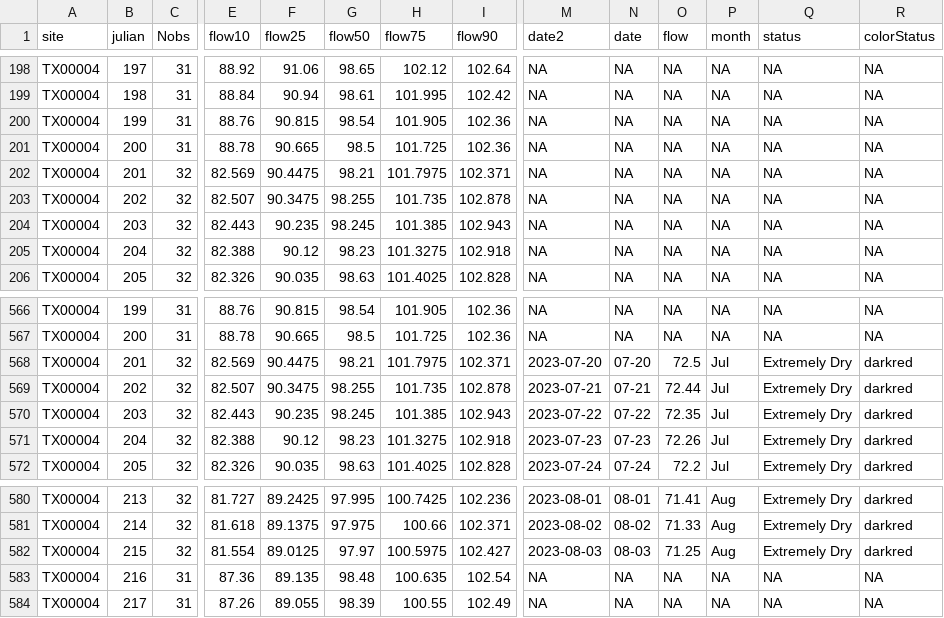
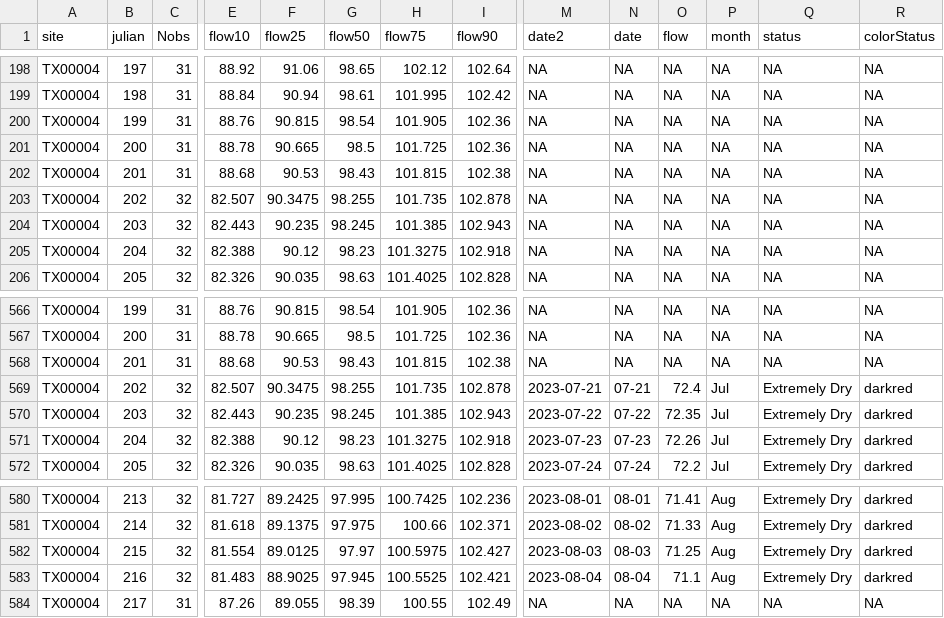
Before and after one commit to BoerneIoW/Boerne-Dashboard, a CSV file: boerne-water-supply/data/reservoirs/all_reservoir_stats.csv, drawn as a sheet; only a part is shown, gaps mark what is left out; the diff covers the shown part only; the diff names each change by its address in the sheet, - before the commit and + after, or states it on an @@ line.

```diff
--- a/boerne-water-supply/data/reservoirs/all_reservoir_stats.csv
+++ b/boerne-water-supply/data/reservoirs/all_reservoir_stats.csv
-C202 (Nobs): 32
+C202 (Nobs): 31
-E202 (flow10): 82.569
+E202 (flow10): 88.68
-F202 (flow25): 90.4475
+F202 (flow25): 90.53
-G202 (flow50): 98.21
+G202 (flow50): 98.43
-H202 (flow75): 101.7975
+H202 (flow75): 101.815
-I202 (flow90): 102.371
+I202 (flow90): 102.38
-C568 (Nobs): 32
+C568 (Nobs): 31
-E568 (flow10): 82.569
+E568 (flow10): 88.68
-F568 (flow25): 90.4475
+F568 (flow25): 90.53
-G568 (flow50): 98.21
+G568 (flow50): 98.43
-H568 (flow75): 101.7975
+H568 (flow75): 101.815
-I568 (flow90): 102.371
+I568 (flow90): 102.38
-M568 (date2): 2023-07-20
+M568 (date2): NA
-N568 (date): 07-20
+N568 (date): NA
-O568 (flow): 72.5
+O568 (flow): NA
-P568 (month): Jul
+P568 (month): NA
-Q568 (status): Extremely Dry
+Q568 (status): NA
-R568 (colorStatus): darkred
+R568 (colorStatus): NA
-O569 (flow): 72.44
+O569 (flow): 72.4
-C583 (Nobs): 31
+C583 (Nobs): 32
-E583 (flow10): 87.36
+E583 (flow10): 81.483
-F583 (flow25): 89.135
+F583 (flow25): 88.9025
-G583 (flow50): 98.48
+G583 (flow50): 97.945
-H583 (flow75): 100.635
+H583 (flow75): 100.5525
-I583 (flow90): 102.54
+I583 (flow90): 102.421
-M583 (date2): NA
+M583 (date2): 2023-08-04
-N583 (date): NA
+N583 (date): 08-04
-O583 (flow): NA
+O583 (flow): 71.1
-P583 (month): NA
+P583 (month): Aug
-Q583 (status): NA
+Q583 (status): Extremely Dry
-R583 (colorStatus): NA
+R583 (colorStatus): darkred
```
Also changed, not shown: 6 edited cells elsewhere in this file, boerne-water-supply/data/gw/all_gw_annual.csv, boerne-water-supply/data/streamflow/all_stream_data.csv, 9 other files.
